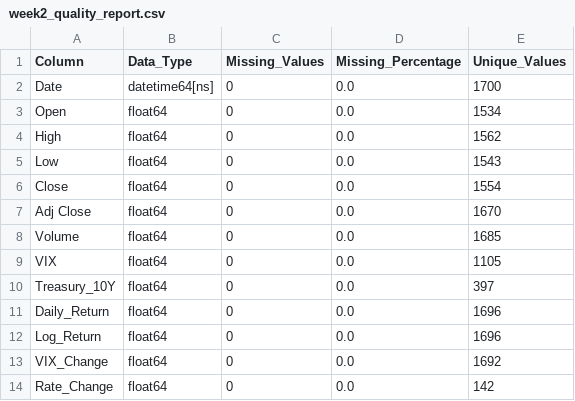
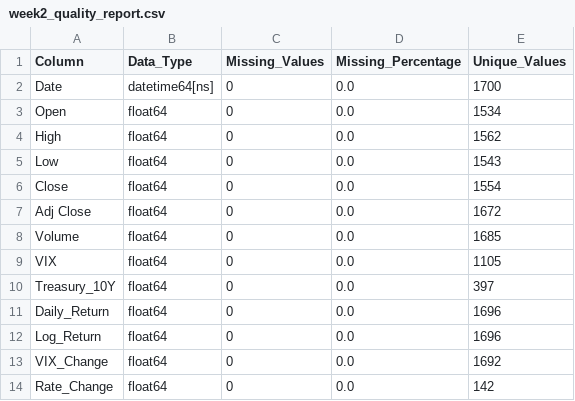
Before and after one commit to PEXTRA6/Chooser-Option-Pricing, a CSV file: output/week2_quality_report.csv, drawn as a sheet; only a part is shown.

```diff
--- a/output/week2_quality_report.csv
+++ b/output/week2_quality_report.csv
@@ -6,3 +6,3 @@ Low,float64,0,0.0,1543
 Close,float64,0,0.0,1554
-Adj Close,float64,0,0.0,1670
+Adj Close,float64,0,0.0,1672
 Volume,float64,0,0.0,1685
```
Also changed, not shown: data/week1_initial_raw_dataset.csv, output/week2_feature_dataset_pipeline.csv.
